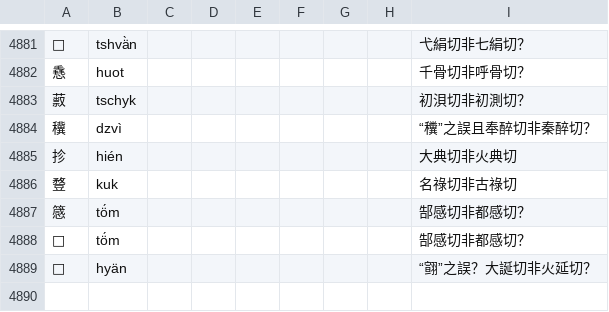
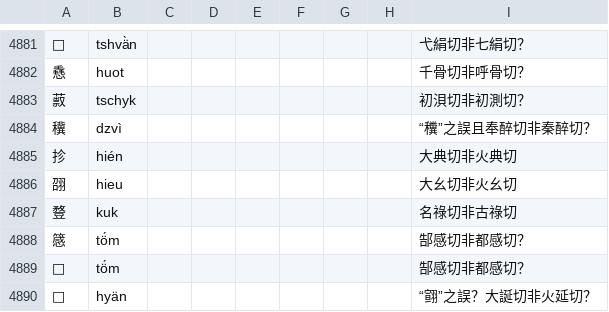
Before and after one commit to uliloewi/zhong1gu3li3in1, a CSV file: zhongguliin/do1in1zy4.csv, drawn as a sheet; only a part is shown, gaps mark what is left out.

Commit message:
釋䎄

```diff
--- a/zhongguliin/do1in1zy4.csv
+++ b/zhongguliin/do1in1zy4.csv
@@ -4885,2 +4885,3 @@
 抮,hién,,,,,,,大典切非火典切
+䎄,hieu,,,,,,,大幺切非火幺切
 䜼,kuk,,,,,,,名祿切非古祿切
```
